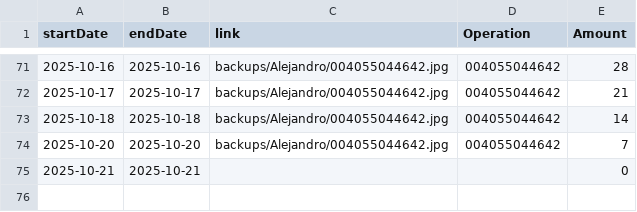
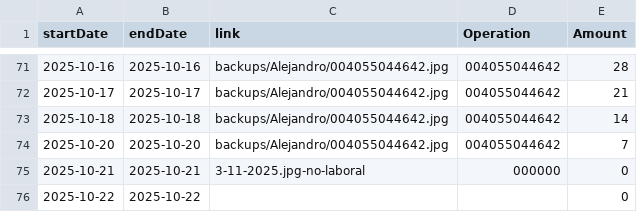
Before and after one commit to TheFenixfx/barbertrack, a CSV file: barbers/Alejandro.csv, drawn as a sheet; only a part is shown, gaps mark what is left out.

```diff
--- a/barbers/Alejandro.csv
+++ b/barbers/Alejandro.csv
@@ -74,2 +74,3 @@ startDate,endDate,link,Operation,Amount
 2025-10-20,2025-10-20,backups/Alejandro/004055044642.jpg,004055044642,7
-2025-10-21,2025-10-21,,,0
+2025-10-21,2025-10-21,3-11-2025.jpg-no-laboral,000000,0
+2025-10-22,2025-10-22,,,0
```
Also changed, not shown: barbers/Andres.csv, barbers/David.csv, 2 other files.
